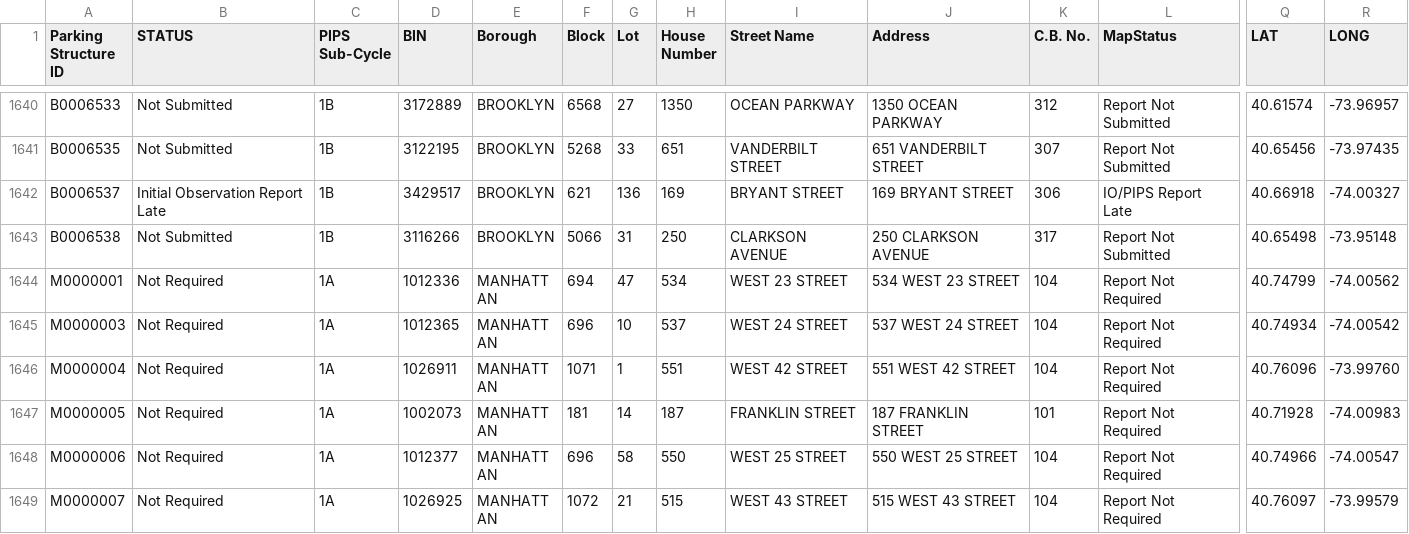
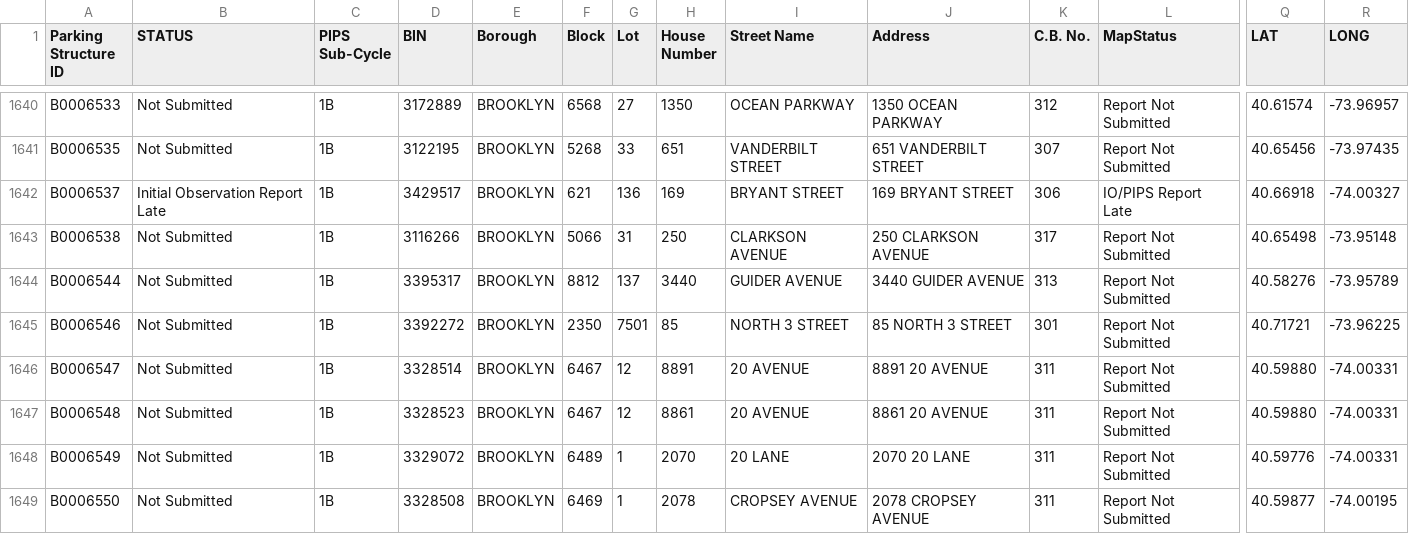
Before and after one commit to NYCDOB/ParkingStructures_InitialObservationReports, a CSV file: data/IO_Status.csv, drawn as a sheet; only a part is shown, gaps mark what is left out; the shorter side is filled out with more unchanged rows; rows hold the shown columns only; the diff covers the shown part only; the diff names each change by its address in the sheet, - before the commit and + after, or states it on an @@ line.

Commit message:
update from script Sun 03/23/2025  6:51:45.10, 5891 rows

```diff
--- a/data/IO_Status.csv
+++ b/data/IO_Status.csv
+row 1644: B0006544 | Not Submitted | 1B | 3395317 | BROOKLYN | 8812 | 137 | 3440 | GUIDER AVENUE | 3440 GUIDER AVENUE | 313 | Report Not Submitted | 40.58276 | -73.95789
+row 1645: B0006546 | Not Submitted | 1B | 3392272 | BROOKLYN | 2350 | 7501 | 85 | NORTH 3 STREET | 85 NORTH 3 STREET | 301 | Report Not Submitted | 40.71721 | -73.96225
+row 1646: B0006547 | Not Submitted | 1B | 3328514 | BROOKLYN | 6467 | 12 | 8891 | 20 AVENUE | 8891 20 AVENUE | 311 | Report Not Submitted | 40.59880 | -74.00331
+row 1647: B0006548 | Not Submitted | 1B | 3328523 | BROOKLYN | 6467 | 12 | 8861 | 20 AVENUE | 8861 20 AVENUE | 311 | Report Not Submitted | 40.59880 | -74.00331
+row 1648: B0006549 | Not Submitted | 1B | 3329072 | BROOKLYN | 6489 | 1 | 2070 | 20 LANE | 2070 20 LANE | 311 | Report Not Submitted | 40.59776 | -74.00331
+row 1649: B0006550 | Not Submitted | 1B | 3328508 | BROOKLYN | 6469 | 1 | 2078 | CROPSEY AVENUE | 2078 CROPSEY AVENUE | 311 | Report Not Submitted | 40.59877 | -74.00195
```
Also changed, not shown: 7 added rows and 6 edited cells elsewhere in this file.
